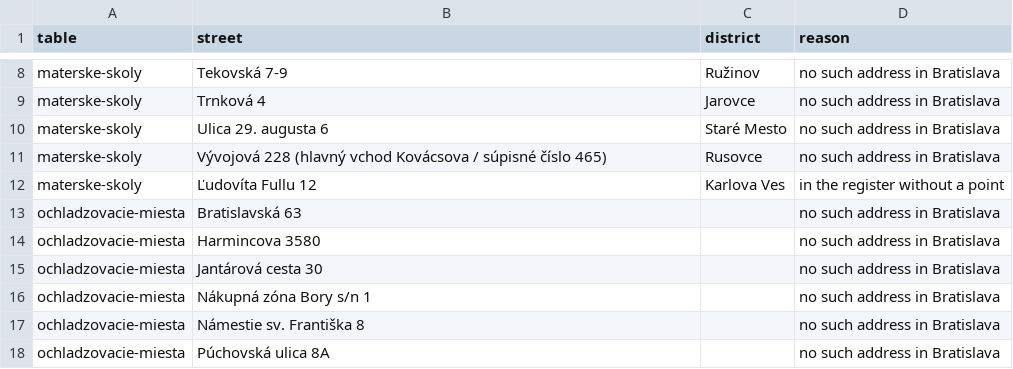
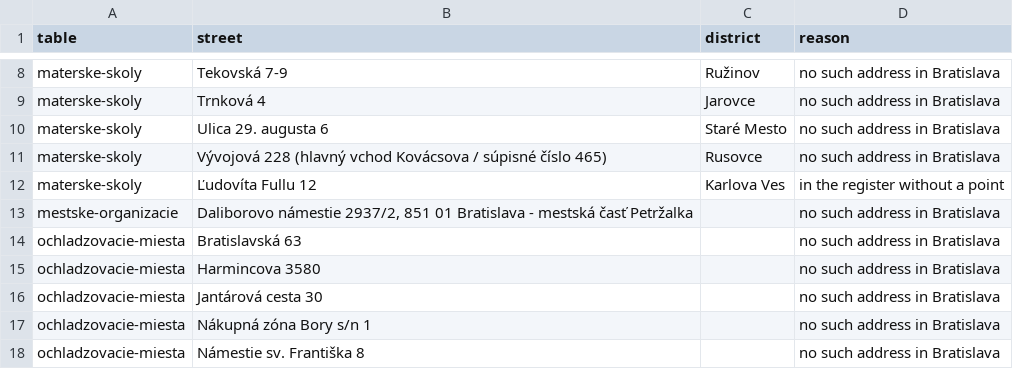
Before and after one commit to marek-mraz-jc/joinedcontext-deployment, a CSV file: seeds/bratislava-places/not-placed.csv, drawn as a sheet; only a part is shown, gaps mark what is left out; the shorter side is filled out with more unchanged rows; the diff names each change by its address in the sheet, - before the commit and + after, or states it on an @@ line.

Commit message:
T-5690: Bratislava places: the city's own organisations (library, museums, social care homes) as PointOfInterest placed from the address register, and each place names how it got its GPS point; stacked on T-5444

```diff
--- a/seeds/bratislava-places/not-placed.csv
+++ b/seeds/bratislava-places/not-placed.csv
+row 13: mestske-organizacie | Daliborovo námestie 2937/2, 851 01 Bratislava - mestská časť Petržalka |  | no such address in Bratislava
```
Also changed, not shown: 9 other files.
